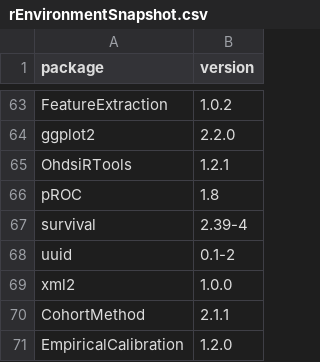
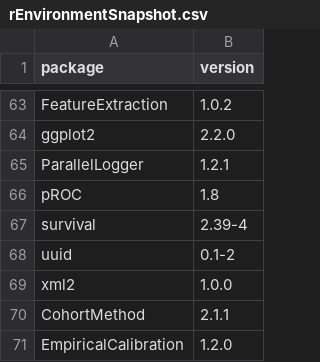
Before and after one commit to OHDSI/Legend, a CSV file: inst/settings/rEnvironmentSnapshot.csv, drawn as a sheet; only a part is shown, gaps mark what is left out.

Commit message:
Switching from OhdsiRTools to ParallelLogger

```diff
--- a/inst/settings/rEnvironmentSnapshot.csv
+++ b/inst/settings/rEnvironmentSnapshot.csv
@@ -64,3 +64,3 @@
 "ggplot2","2.2.0"
-"OhdsiRTools","1.2.1"
+"ParallelLogger","1.2.1"
 "pROC","1.8"
```
Also changed, not shown: 15 other files.
